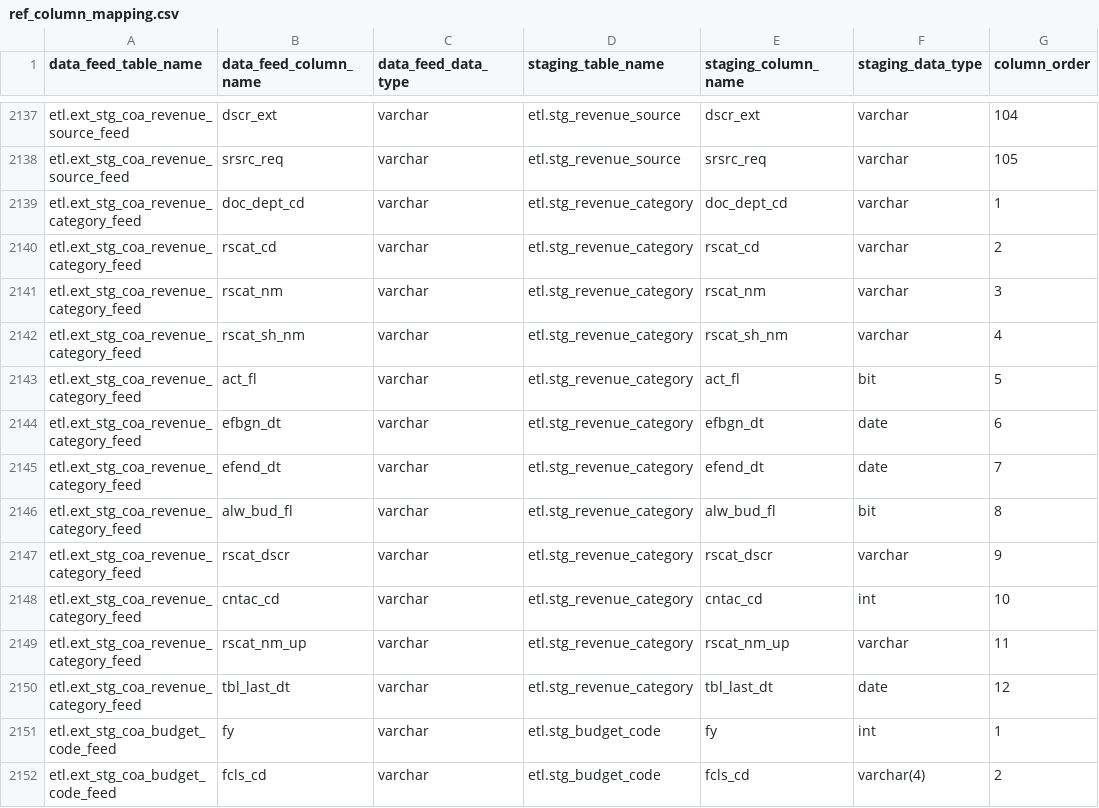
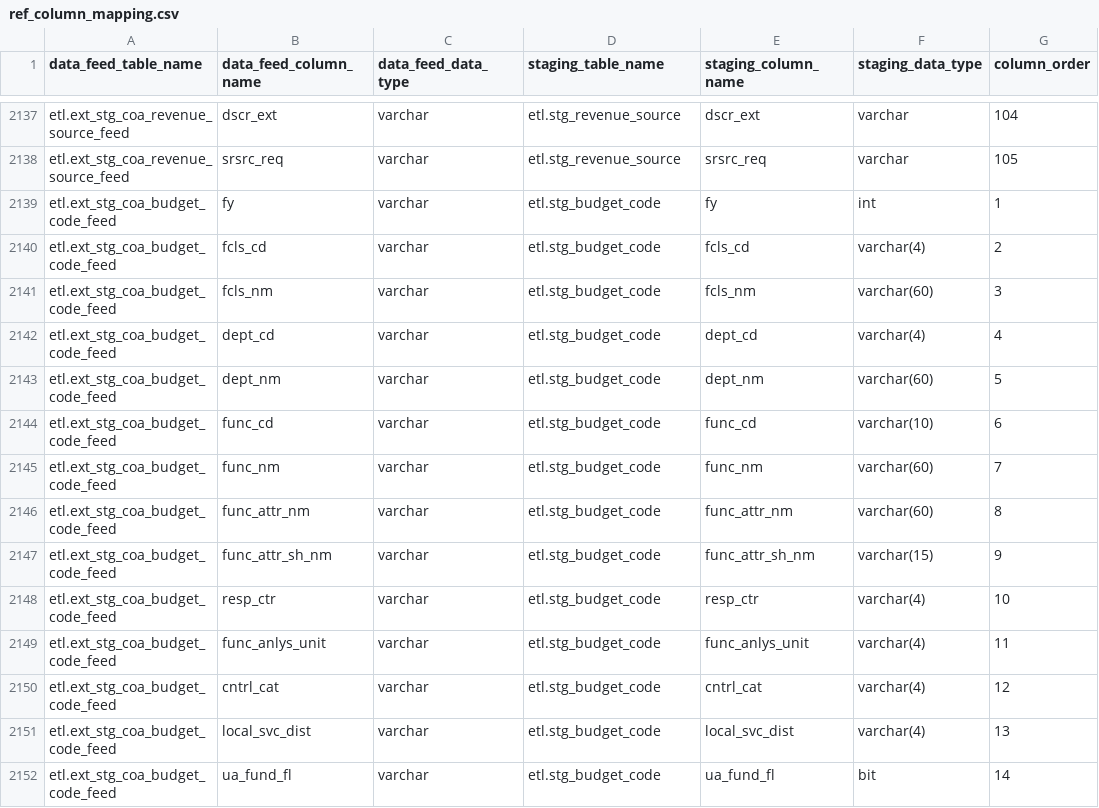
Before and after one commit to vasili4/Checkbook, a CSV file: checkbook/DB scripts/ScriptsForInitialSetUp/ref_column_mapping.csv, drawn as a sheet; only a part is shown, gaps mark what is left out; the shorter side is filled out with more unchanged rows.

Commit message:
duplicate rows for revenue category removed
git-svn-id: https://omb-dashboardplatform.reisys.com:10039/NYC_Checkbook_2_0/Database@168 948744eb-f611-4f28-8820-250fb6d8f47d

Former-commit-id: 4d28c1afa51dfdde5db5f11de227ea6c449d5b42

```diff
--- a/checkbook/DB scripts/ScriptsForInitialSetUp/ref_column_mapping.csv
+++ b/checkbook/DB scripts/ScriptsForInitialSetUp/ref_column_mapping.csv
@@ -2138,14 +2138,2 @@ etl.ext_stg_coa_revenue_source_feed,dscr_ext,varchar,etl.stg_revenue_source,dscr
 etl.ext_stg_coa_revenue_source_feed,srsrc_req,varchar,etl.stg_revenue_source,srsrc_req,varchar,105
-etl.ext_stg_coa_revenue_category_feed,doc_dept_cd,varchar,etl.stg_revenue_category,doc_dept_cd,varchar,1
-etl.ext_stg_coa_revenue_category_feed,rscat_cd,varchar,etl.stg_revenue_category,rscat_cd,varchar,2
-etl.ext_stg_coa_revenue_category_feed,rscat_nm,varchar,etl.stg_revenue_category,rscat_nm,varchar,3
-etl.ext_stg_coa_revenue_category_feed,rscat_sh_nm,varchar,etl.stg_revenue_category,rscat_sh_nm,varchar,4
-etl.ext_stg_coa_revenue_category_feed,act_fl,varchar,etl.stg_revenue_category,act_fl,bit,5
-etl.ext_stg_coa_revenue_category_feed,efbgn_dt,varchar,etl.stg_revenue_category,efbgn_dt,date,6
-etl.ext_stg_coa_revenue_category_feed,efend_dt,varchar,etl.stg_revenue_category,efend_dt,date,7
-etl.ext_stg_coa_revenue_category_feed,alw_bud_fl,varchar,etl.stg_revenue_category,alw_bud_fl,bit,8
-etl.ext_stg_coa_revenue_category_feed,rscat_dscr,varchar,etl.stg_revenue_category,rscat_dscr,varchar,9
-etl.ext_stg_coa_revenue_category_feed,cntac_cd,varchar,etl.stg_revenue_category,cntac_cd,int,10
-etl.ext_stg_coa_revenue_category_feed,rscat_nm_up,varchar,etl.stg_revenue_category,rscat_nm_up,varchar,11
-etl.ext_stg_coa_revenue_category_feed,tbl_last_dt,varchar,etl.stg_revenue_category,tbl_last_dt,date,12
 etl.ext_stg_coa_budget_code_feed,fy,varchar,etl.stg_budget_code,fy,int,1
```
